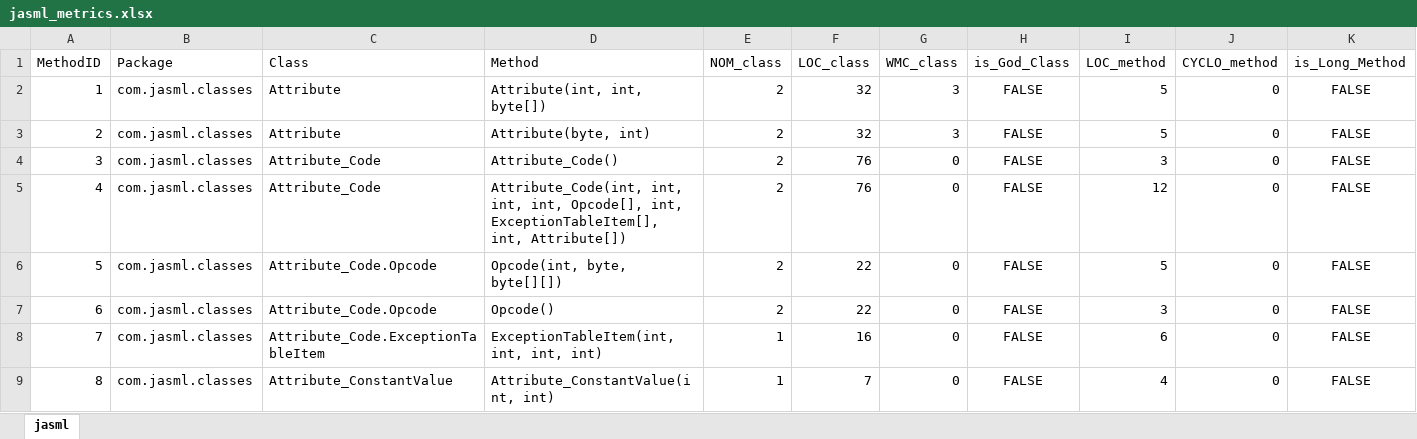
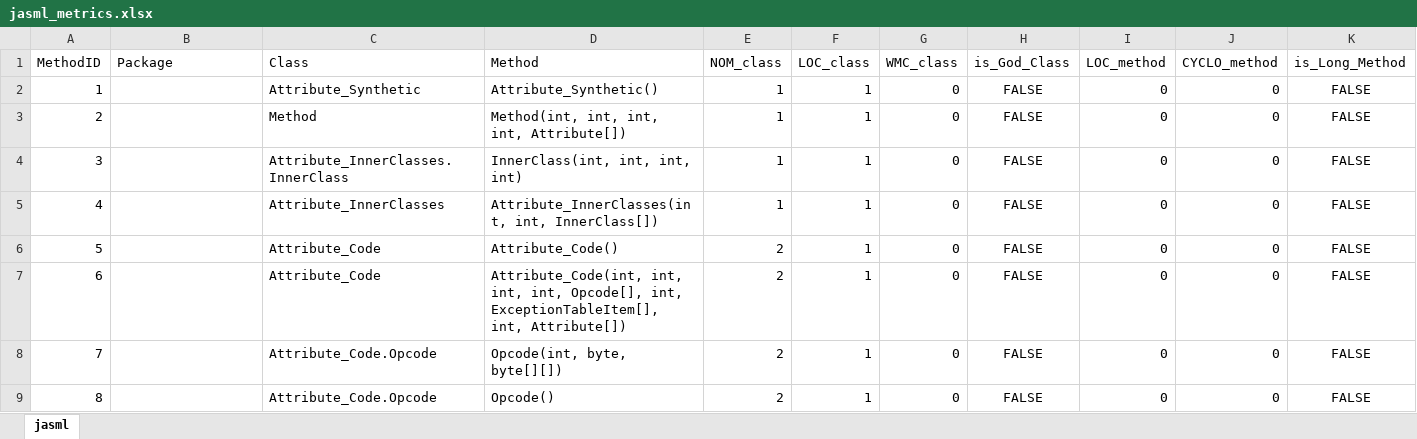
Before and after one commit to miguelchenriques/ES-2Sem-2021-Grupo2, an Excel workbook: jasml_metrics.xlsx, sheet jasml, drawn as a sheet; only a part is shown; values as stored, in another font and other column widths than the file's, no borders; the diff covers the shown part only; the diff names each change by its address in the sheet, - before the commit and + after, or states it on an @@ line.

```diff
--- a/jasml_metrics.xlsx (sheet jasml)
+++ b/jasml_metrics.xlsx (sheet jasml)
-B2:B9 (Package): com.jasml.classes
+B2:B9 (Package): (empty)
-C2 (Class): Attribute
+C2 (Class): Attribute_Synthetic
-D2 (Method): Attribute(int, int, byte[])
+D2 (Method): Attribute_Synthetic()
-E2:E5 (NOM_class): 2
+E2:E5 (NOM_class): 1
-F2:F3 (LOC_class): 32
+F2:F3 (LOC_class): 1
-G2:G3 (WMC_class): 3
+G2:G3 (WMC_class): 0
-I2:I3 (LOC_method): 5
+I2:I3 (LOC_method): 0
-C3 (Class): Attribute
+C3 (Class): Method
-D3 (Method): Attribute(byte, int)
+D3 (Method): Method(int, int, int, int, Attribute[])
-C4 (Class): Attribute_Code
+C4 (Class): Attribute_InnerClasses.InnerClass
-D4 (Method): Attribute_Code()
+D4 (Method): InnerClass(int, int, int, int)
-F4:F5 (LOC_class): 76
+F4:F5 (LOC_class): 1
-I4 (LOC_method): 3
+I4 (LOC_method): 0
-C5 (Class): Attribute_Code
+C5 (Class): Attribute_InnerClasses
-D5 (Method): Attribute_Code(int, int, int, int, Opcode[], int, ExceptionTableItem[], int, Attribute[])
+D5 (Method): Attribute_InnerClasses(int, int, InnerClass[])
-I5 (LOC_method): 12
+I5 (LOC_method): 0
-C6:C7 (Class): Attribute_Code.Opcode
+C6:C7 (Class): Attribute_Code
-D6 (Method): Opcode(int, byte, byte[][])
+D6 (Method): Attribute_Code()
-F6:F7 (LOC_class): 22
+F6:F7 (LOC_class): 1
-I6 (LOC_method): 5
+I6 (LOC_method): 0
-D7 (Method): Opcode()
+D7 (Method): Attribute_Code(int, int, int, int, Opcode[], int, ExceptionTableItem[], int, Attribute[])
-I7 (LOC_method): 3
+I7 (LOC_method): 0
-C8 (Class): Attribute_Code.ExceptionTableItem
+C8 (Class): Attribute_Code.Opcode
-D8 (Method): ExceptionTableItem(int, int, int, int)
+D8 (Method): Opcode(int, byte, byte[][])
-E8:E9 (NOM_class): 1
+E8:E9 (NOM_class): 2
-F8 (LOC_class): 16
+F8 (LOC_class): 1
-I8 (LOC_method): 6
+I8 (LOC_method): 0
-C9 (Class): Attribute_ConstantValue
+C9 (Class): Attribute_Code.Opcode
-D9 (Method): Attribute_ConstantValue(int, int)
+D9 (Method): Opcode()
-F9 (LOC_class): 7
+F9 (LOC_class): 1
-I9 (LOC_method): 4
+I9 (LOC_method): 0
```
Also changed, not shown: 1745 edited cells elsewhere in this sheet, 11 other files.
